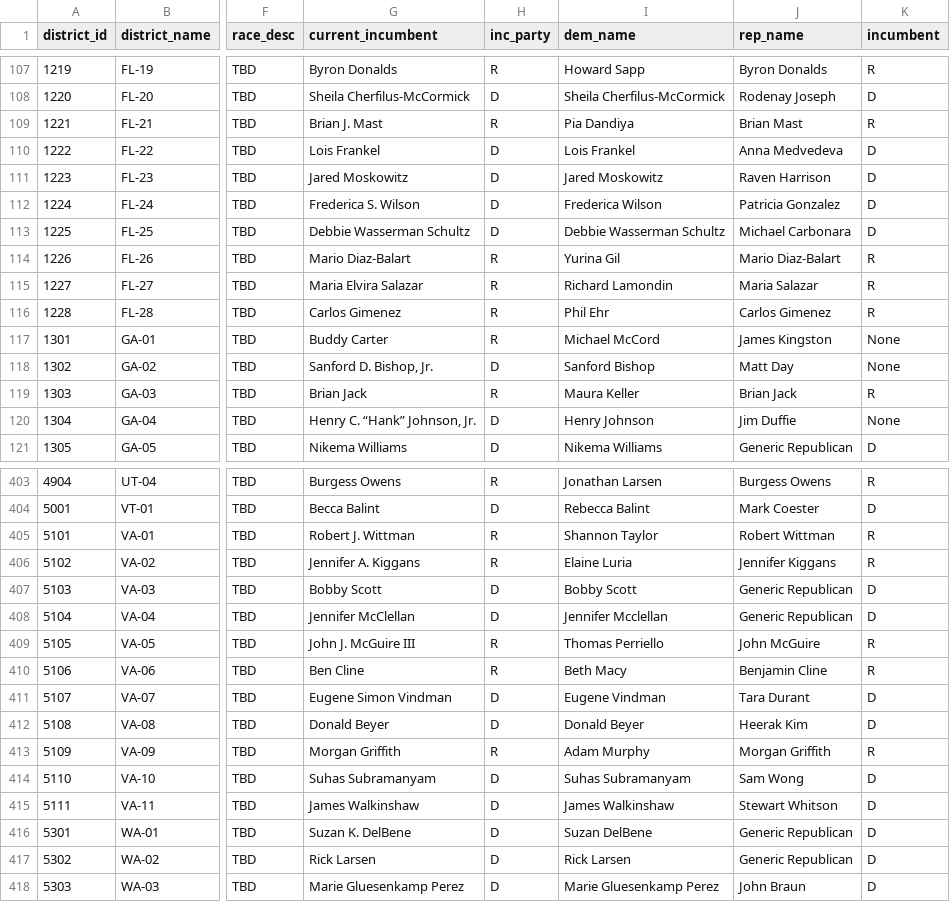
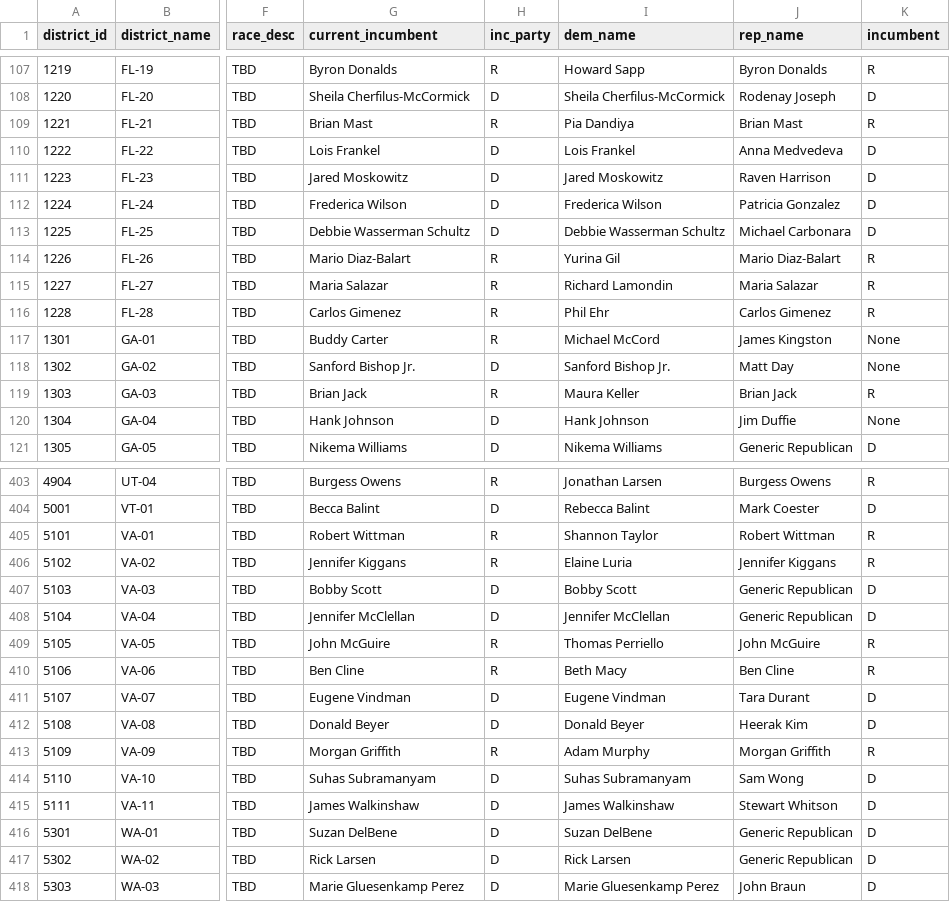
Before and after one commit to rickyawesome99/election-map, a CSV file: data-entry/house_seats.csv, drawn as a sheet; only a part is shown, gaps mark what is left out; the diff covers the shown part only; the diff names each change by its address in the sheet, - before the commit and + after, or states it on an @@ line.

```diff
--- a/data-entry/house_seats.csv
+++ b/data-entry/house_seats.csv
-G109 (current_incumbent): Brian J. Mast
+G109 (current_incumbent): Brian Mast
-G112 (current_incumbent): Frederica S. Wilson
+G112 (current_incumbent): Frederica Wilson
-G115 (current_incumbent): Maria Elvira Salazar
+G115 (current_incumbent): Maria Salazar
-G118 (current_incumbent): Sanford D. Bishop, Jr.
+G118 (current_incumbent): Sanford Bishop Jr.
-I118 (dem_name): Sanford Bishop
+I118 (dem_name): Sanford Bishop Jr.
-G120 (current_incumbent): Henry C. “Hank” Johnson, Jr.
+G120 (current_incumbent): Hank Johnson
-I120 (dem_name): Henry Johnson
+I120 (dem_name): Hank Johnson
-G405 (current_incumbent): Robert J. Wittman
+G405 (current_incumbent): Robert Wittman
-G406 (current_incumbent): Jennifer A. Kiggans
+G406 (current_incumbent): Jennifer Kiggans
-I408 (dem_name): Jennifer Mcclellan
+I408 (dem_name): Jennifer McClellan
-G409 (current_incumbent): John J. McGuire III
+G409 (current_incumbent): John McGuire
-J410 (rep_name): Benjamin Cline
+J410 (rep_name): Ben Cline
-G411 (current_incumbent): Eugene Simon Vindman
+G411 (current_incumbent): Eugene Vindman
-G416 (current_incumbent): Suzan K. DelBene
+G416 (current_incumbent): Suzan DelBene
```
Also changed, not shown: 55 edited cells elsewhere in this file, data-entry/house_past_results.csv, 12 other files.
